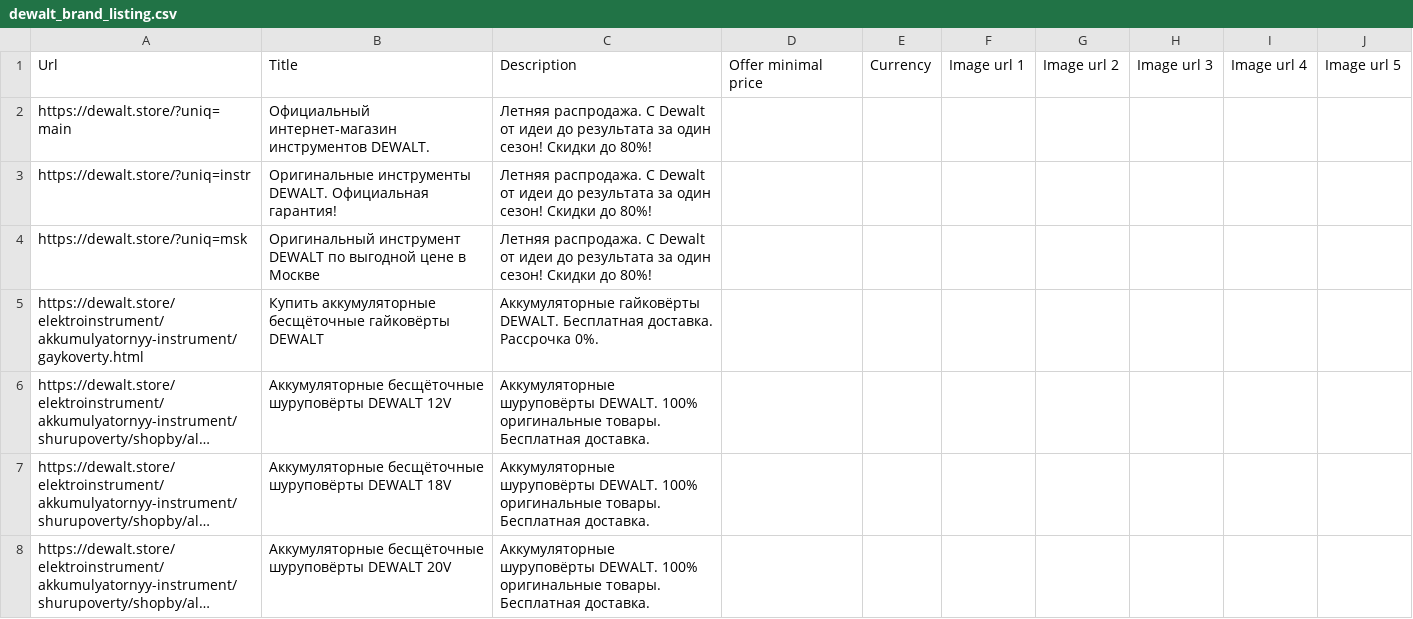
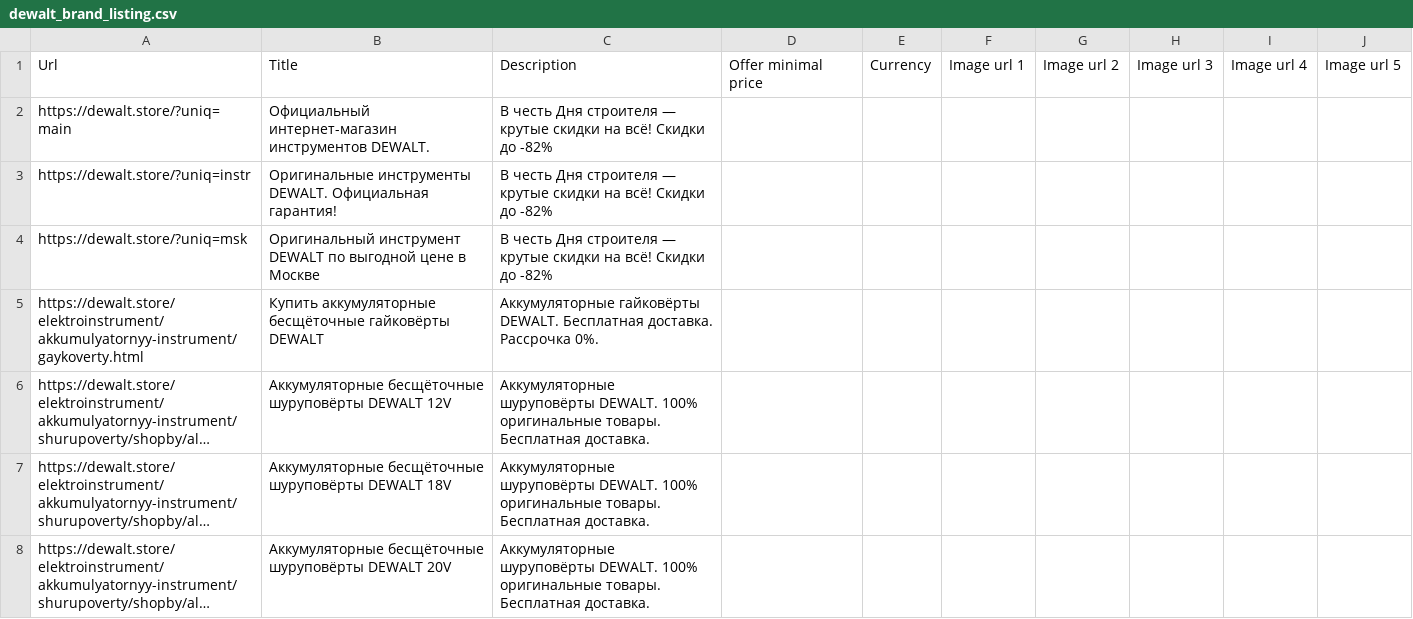
Before and after one commit to untropee/csv, a CSV file: dewalt_brand_listing.csv, drawn as a sheet; only a part is shown; long unchanged cells end in ….

Commit message:
Update dewalt_brand_listing.csv

```diff
--- a/dewalt_brand_listing.csv
+++ b/dewalt_brand_listing.csv
@@ -1,5 +1,5 @@
 Url,Title,Description,Offer minimal price,Currency,Image url 1,Image url 2,Image url 3,Image url 4,Image url 5
-https://dewalt.store/?uniq=main,Официальный интернет-магазин инструментов DEWALT.,Летняя распродажа. С Dewalt от идеи до результата за один сезон! Скидки до 80%!,,,,,,,
-https://dewalt.store/?uniq=instr,Оригинальные инструменты DEWALT. Официальная гарантия!,Летняя распродажа. С Dewalt от идеи до результата за один сезон! Скидки до 80%!,,,,,,,
-https://dewalt.store/?uniq=msk,Оригинальный инструмент DEWALT по выгодной цене в Москве,Летняя распродажа. С Dewalt от идеи до результата за один сезон! Скидки до 80%!,,,,,,,
+https://dewalt.store/?uniq=main,Официальный интернет-магазин инструментов DEWALT.,В честь Дня строителя — крутые скидки на всё! Скидки до -82%,,,,,,,
+https://dewalt.store/?uniq=instr,Оригинальные инструменты DEWALT. Официальная гарантия!,В честь Дня строителя — крутые скидки на всё! Скидки до -82%,,,,,,,
+https://dewalt.store/?uniq=msk,Оригинальный инструмент DEWALT по выгодной цене в Москве,В честь Дня строителя — крутые скидки на всё! Скидки до -82%,,,,,,,
 https://dewalt.store/elektroinstrument/akkumulyatornyy-instrument/gaykoverty.html,Купить аккумуляторные бесщёточные гайковёрты DEWALT,Аккумуляторные гайковёрты DEWALT. Бесплатная доставка. Рассрочка 0%.,,,,,,,
```
